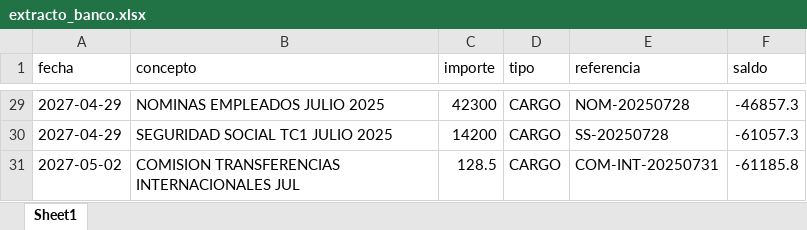
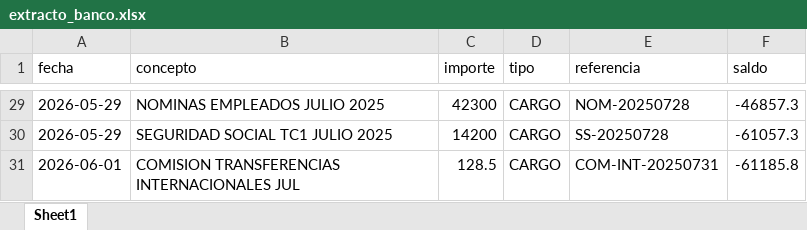
Before and after one commit to Jordi-Solano/yve01, an Excel workbook: datos-referencia/extracto_banco.xlsx, sheet Sheet1, drawn as a sheet; only a part is shown, gaps mark what is left out; values as stored, in another font and other column widths than the file's, no borders; the diff covers the shown part only; the diff names each change by its address in the sheet, - before the commit and + after, or states it on an @@ line.

```diff
--- a/datos-referencia/extracto_banco.xlsx (sheet Sheet1)
+++ b/datos-referencia/extracto_banco.xlsx (sheet Sheet1)
-A29:A30 (fecha): 2027-04-29
+A29:A30 (fecha): 2026-05-29
-A31 (fecha): 2027-05-02
+A31 (fecha): 2026-06-01
```
Also changed, not shown: 27 edited cells elsewhere in this sheet, reportes/drr_procesado_20260529.xlsx, 3 other files.
